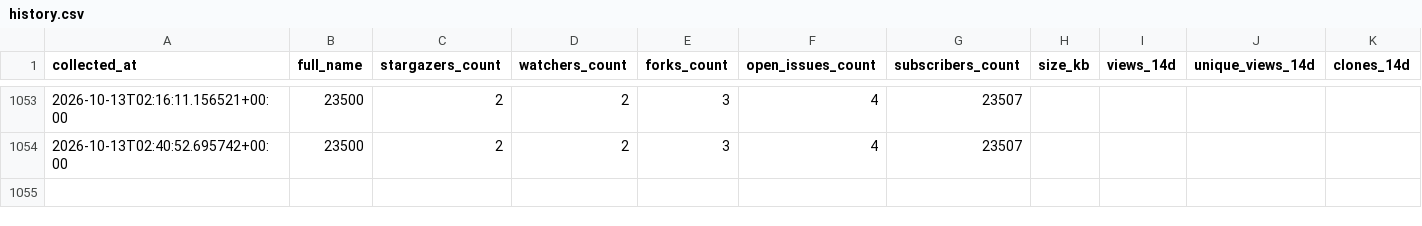
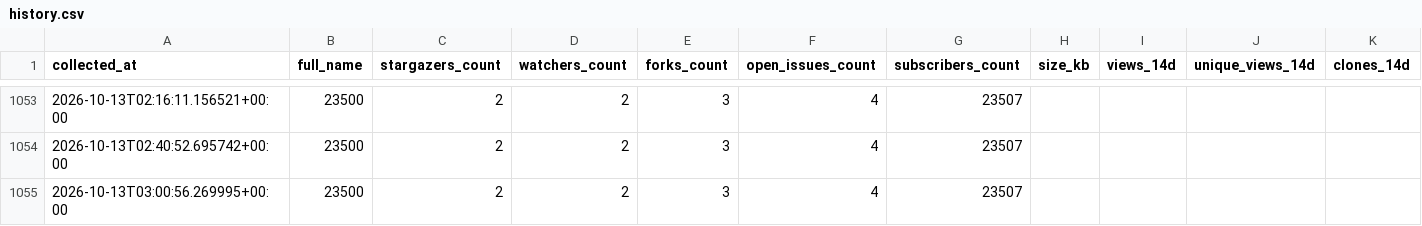
Before and after one commit to emrepelit109/science-philosophy, a CSV file: stats/history.csv, drawn as a sheet; only a part is shown, gaps mark what is left out; rows hold the shown columns only; the diff names each change by its address in the sheet, - before the commit and + after, or states it on an @@ line.

```diff
--- a/stats/history.csv
+++ b/stats/history.csv
+row 1055: 2026-10-13T03:00:56.269995+00:00 | 23500 | 2 | 2 | 3 | 4 | 23507
```
Also changed, not shown: 3 other files.
